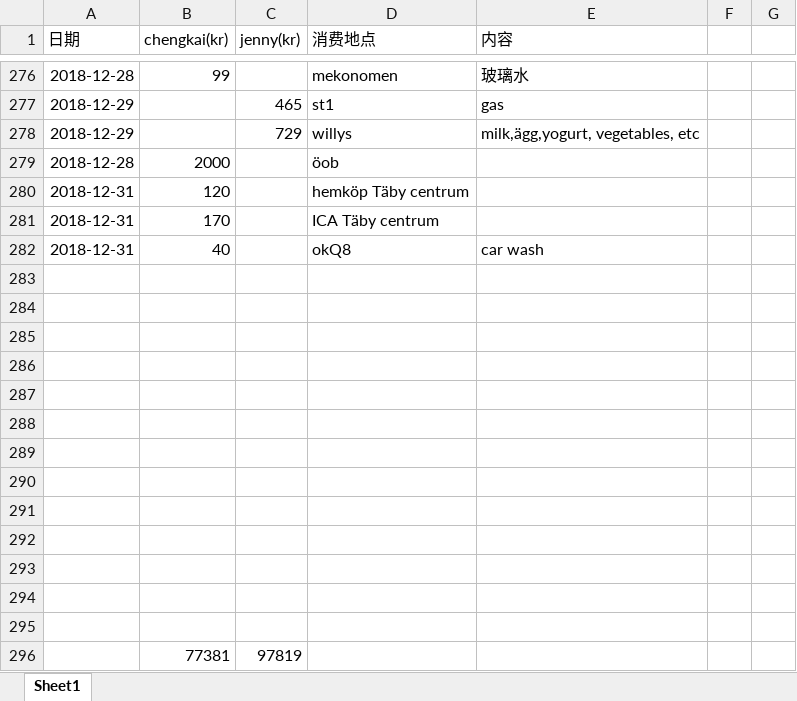
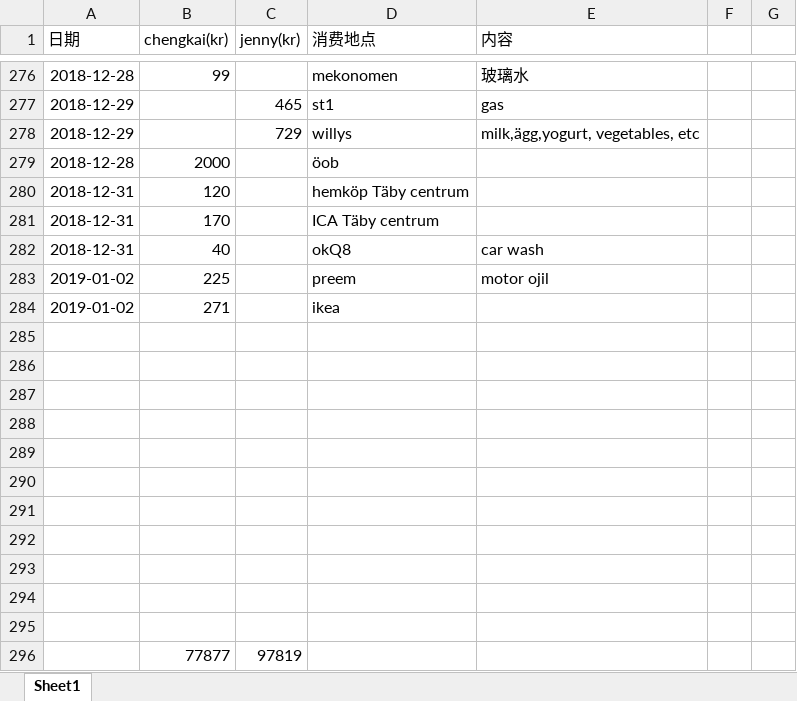
Before and after one commit to yanhuanwang/cost, an Excel workbook: Cost.xlsx, sheet Sheet1, drawn as a sheet; only a part is shown, gaps mark what is left out; values as stored, in another font and other column widths than the file's, no borders; conditional formats not drawn; removed rows and columns are numbered as before the commit, all else as after; the diff names each change by its address in the sheet, - before the commit and + after, or states it on an @@ line.

Commit message:
20190102

```diff
--- a/Cost.xlsx (sheet Sheet1)
+++ b/Cost.xlsx (sheet Sheet1)
+row 283: 2019-01-02 | 225 |  | preem | motor ojil
+row 284: 2019-01-02 | 271 |  | ikea
-row 296: (empty)
+row 296:  | 77877 | 97819
-row 295: (empty)
-row 296:  | 77381 | 97819
```
